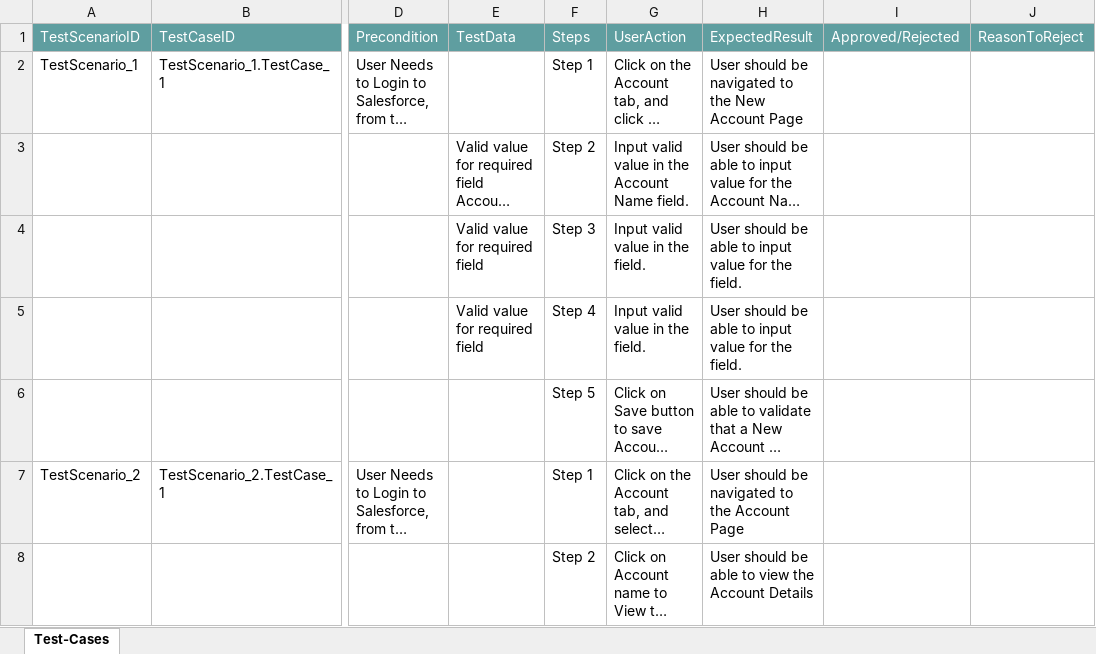
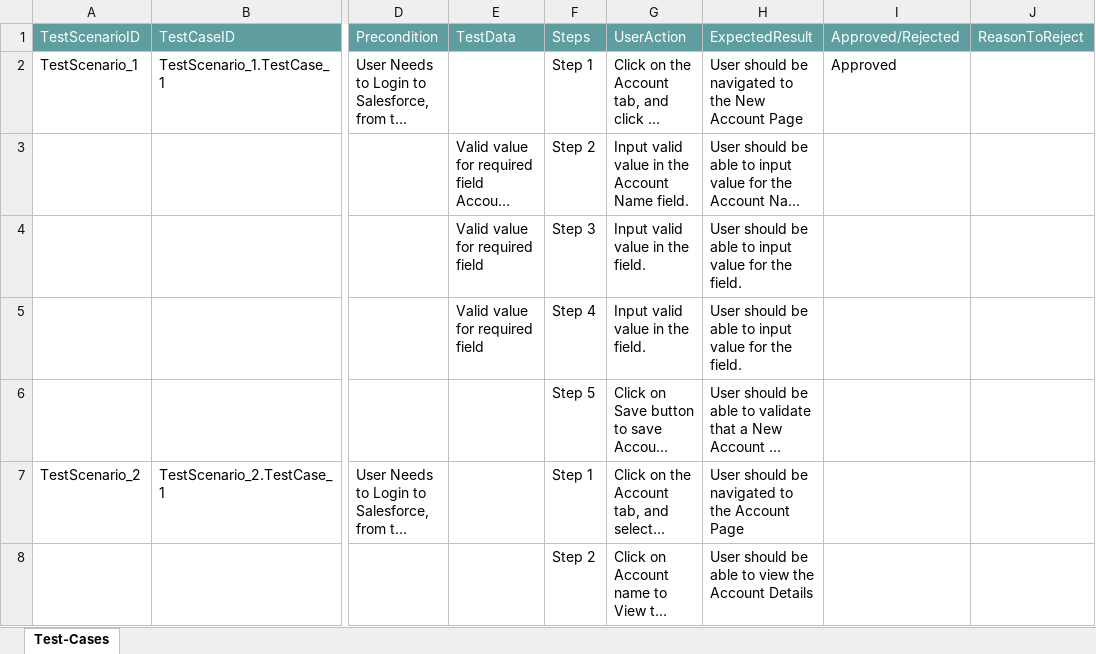
Before and after one commit to ShaikMohamedIrfan/Testsalesforce, an Excel workbook: pk1.xlsx, sheet Test-Cases, drawn as a sheet; only a part is shown, gaps mark what is left out; long unchanged cells end in …; values as stored, in another font and other column widths than the file's, no borders; table styles not drawn; the diff names each change by its address in the sheet, - before the commit and + after, or states it on an @@ line.

Commit message:
Add files via upload

```diff
--- a/pk1.xlsx (sheet Test-Cases)
+++ b/pk1.xlsx (sheet Test-Cases)
-I2: (empty)
+I2: Approved
```
